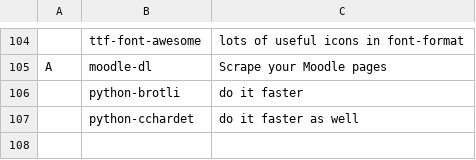
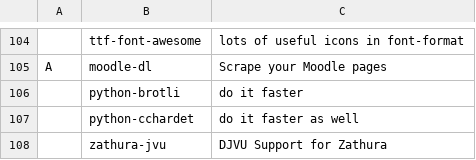
Before and after one commit to AlexBocken/LARBS, a CSV file: static/progs.csv, drawn as a sheet; only a part is shown, gaps mark what is left out.

Commit message:
add zathura-djvu

```diff
--- a/static/progs.csv
+++ b/static/progs.csv
@@ -107 +107,2 @@ A,moodle-dl,"Scrape your Moodle pages"
 ,python-cchardet,"do it faster as well"
+,zathura-jvu,"DJVU Support for Zathura"
```
